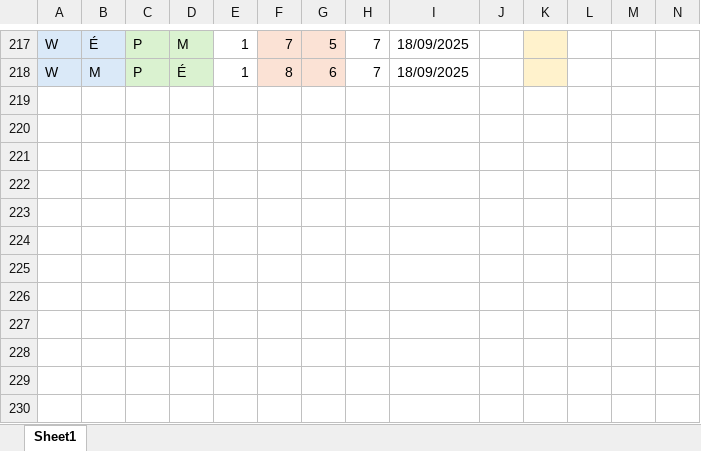
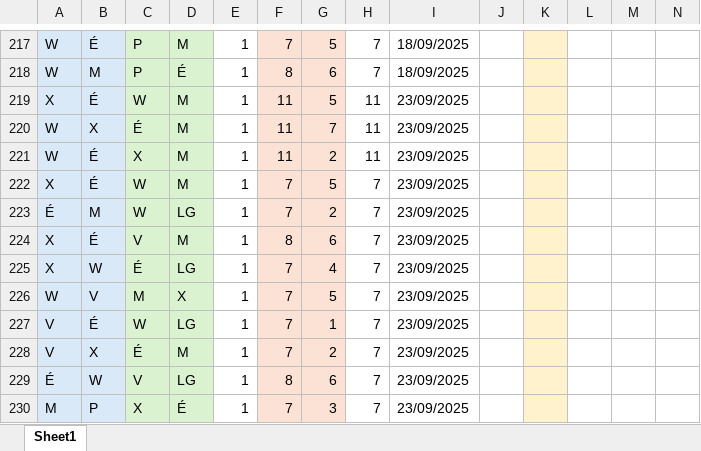
Before and after one commit to wiper8/ActuRank, an Excel workbook: data/spike.xlsx, sheet Sheet1, drawn as a sheet; only a part is shown, gaps mark what is left out; values as stored, in another font and other column widths than the file's, no borders; rows hold the shown columns only; the diff names each change by its address in the sheet, - before the commit and + after, or states it on an @@ line.

Commit message:
new data et meilleure importation data selon , ou ;

```diff
--- a/data/spike.xlsx (sheet Sheet1)
+++ b/data/spike.xlsx (sheet Sheet1)
+row 219: X | É | W | M | 1 | 11 | 5 | 11 | 23/09/2025
+row 220: W | X | É | M | 1 | 11 | 7 | 11 | 23/09/2025
+row 221: W | É | X | M | 1 | 11 | 2 | 11 | 23/09/2025
+row 222: X | É | W | M | 1 | 7 | 5 | 7 | 23/09/2025
+row 223: É | M | W | LG | 1 | 7 | 2 | 7 | 23/09/2025
+row 224: X | É | V | M | 1 | 8 | 6 | 7 | 23/09/2025
+row 225: X | W | É | LG | 1 | 7 | 4 | 7 | 23/09/2025
+row 226: W | V | M | X | 1 | 7 | 5 | 7 | 23/09/2025
+row 227: V | É | W | LG | 1 | 7 | 1 | 7 | 23/09/2025
+row 228: V | X | É | M | 1 | 7 | 2 | 7 | 23/09/2025
+row 229: É | W | V | LG | 1 | 8 | 6 | 7 | 23/09/2025
+row 230: M | P | X | É | 1 | 7 | 3 | 7 | 23/09/2025
```
Also changed, not shown: 7 other files.
